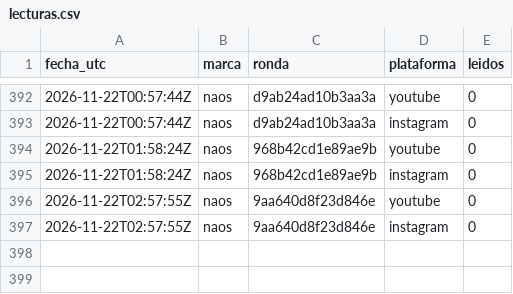
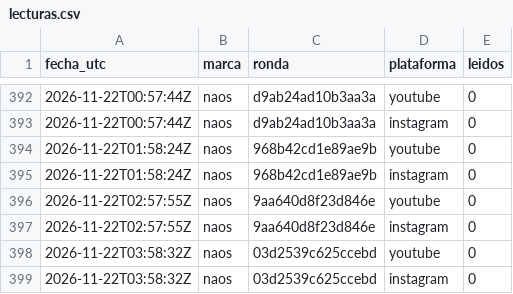
Before and after one commit to hardlypythonnmr/cpe-engine, a CSV file: earn/naos/motor/comentarios/lecturas.csv, drawn as a sheet; only a part is shown, gaps mark what is left out; the diff names each change by its address in the sheet, - before the commit and + after, or states it on an @@ line.

```diff
--- a/earn/naos/motor/comentarios/lecturas.csv
+++ b/earn/naos/motor/comentarios/lecturas.csv
+row 398: 2026-11-22T03:58:32Z | naos | 03d2539c625ccebd | youtube | 0
+row 399: 2026-11-22T03:58:32Z | naos | 03d2539c625ccebd | instagram | 0
```
Also changed, not shown: earn/naos/medicion/cuota-yt.csv, earn/naos/motor/comentarios/registro-rondas.csv.
